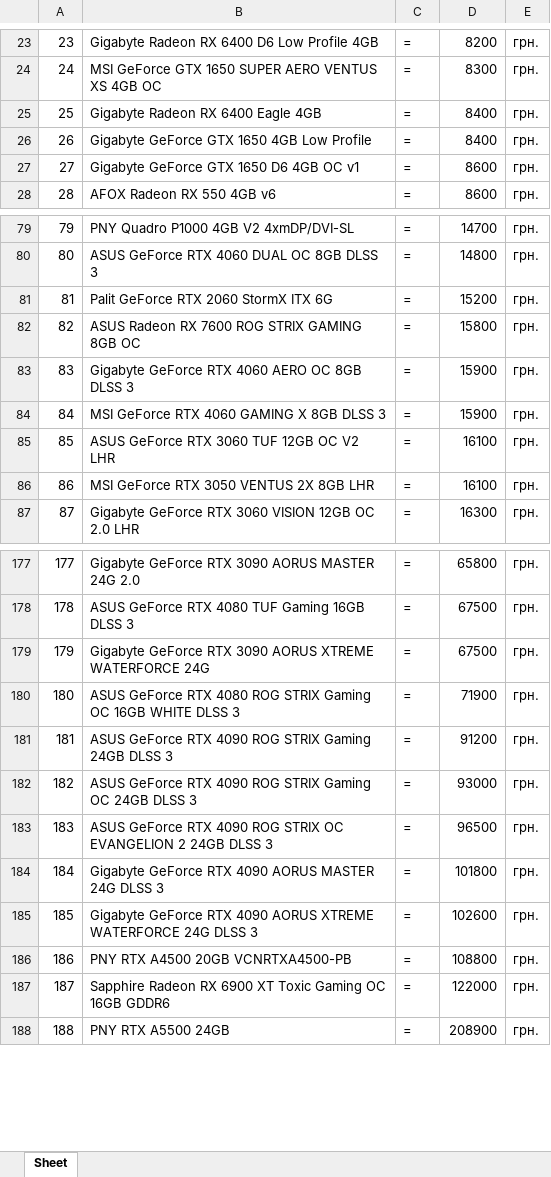
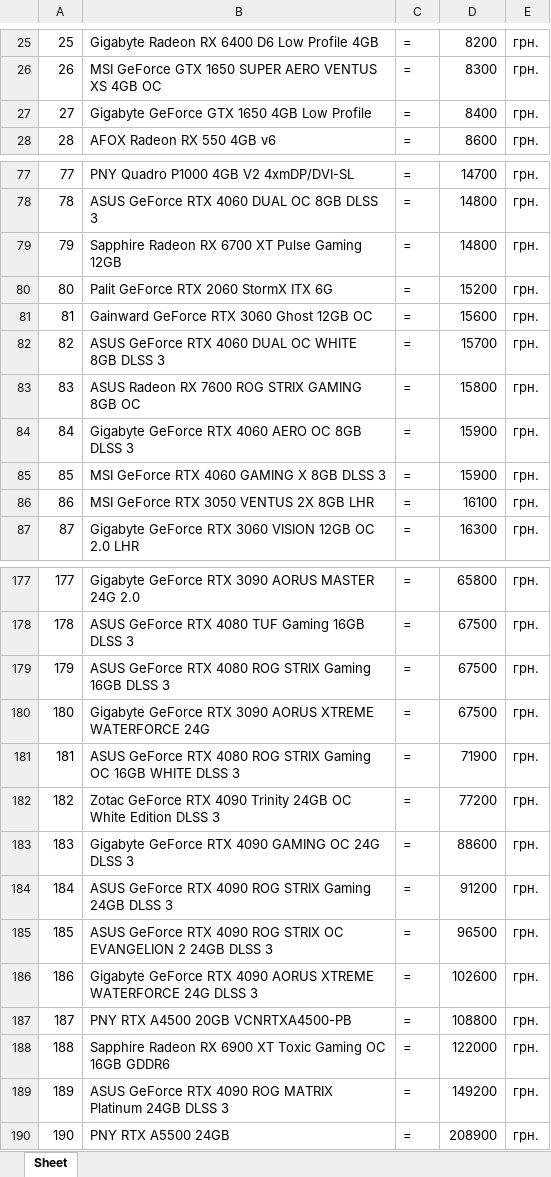
Before and after one commit to vasyl-karakevych/parser, an Excel workbook: komputronik.xlsx, sheet Sheet, drawn as a sheet; only a part is shown, gaps mark what is left out; values as stored, in another font and other column widths than the file's, no borders; removed rows and columns are numbered as before the commit, all else as after; the diff covers the shown part only; the diff names each change by its address in the sheet, - before the commit and + after, or states it on an @@ line.

```diff
--- a/komputronik.xlsx (sheet Sheet)
+++ b/komputronik.xlsx (sheet Sheet)
@@ column A renumbered from row 3 down @@
-row 25: 25 | Gigabyte Radeon RX 6400 Eagle 4GB | = | 8400 | грн.
-row 27: 27 | Gigabyte GeForce GTX 1650 D6 4GB OC v1 | = | 8600 | грн.
+row 79: 79 | Sapphire Radeon RX 6700 XT Pulse Gaming 12GB | = | 14800 | грн.
+row 81: 81 | Gainward GeForce RTX 3060 Ghost 12GB OC | = | 15600 | грн.
+row 82: 82 | ASUS GeForce RTX 4060 DUAL OC WHITE 8GB DLSS 3 | = | 15700 | грн.
-row 85: 85 | ASUS GeForce RTX 3060 TUF 12GB OC V2 LHR | = | 16100 | грн.
+row 179: 179 | ASUS GeForce RTX 4080 ROG STRIX Gaming 16GB DLSS 3 | = | 67500 | грн.
+row 182: 182 | Zotac GeForce RTX 4090 Trinity 24GB OC White Edition DLSS 3 | = | 77200 | грн.
+row 183: 183 | Gigabyte GeForce RTX 4090 GAMING OC 24G DLSS 3 | = | 88600 | грн.
-row 182: 182 | ASUS GeForce RTX 4090 ROG STRIX Gaming OC 24GB DLSS 3 | = | 93000 | грн.
-row 184: 184 | Gigabyte GeForce RTX 4090 AORUS MASTER 24G DLSS 3 | = | 101800 | грн.
+row 189: 189 | ASUS GeForce RTX 4090 ROG MATRIX Platinum 24GB DLSS 3 | = | 149200 | грн.
```
Also changed, not shown: 10 added rows, 10 removed rows, 1 moved row and 12 edited cells elsewhere in this sheet, 1 other file.
